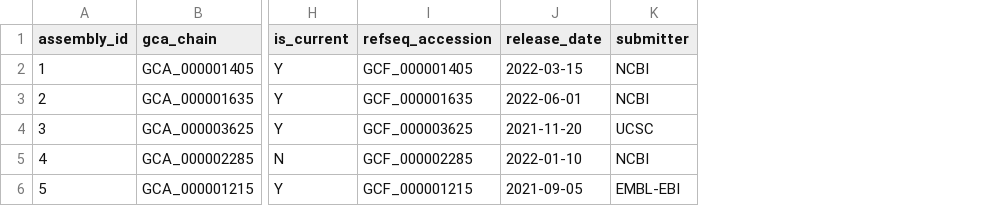
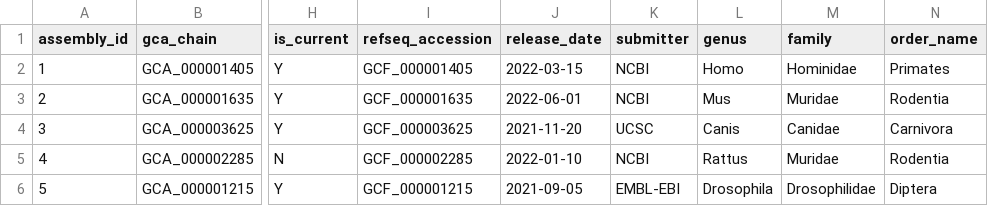
Before and after one commit to VidhanGupta-01/genome-metrics-analysis, a CSV file: data/assembly_info.csv, drawn as a sheet; only a part is shown, gaps mark what is left out; the diff names each change by its address in the sheet, - before the commit and + after, or states it on an @@ line.

Commit message:
feat: add taxonomy-based comparison module with configurable rank selection

```diff
--- a/data/assembly_info.csv
+++ b/data/assembly_info.csv
+column L (genus), rows 2-6: Homo | Mus | Canis | Rattus | Drosophila
+column M (family), rows 2-6: Hominidae | Muridae | Canidae | Muridae | Drosophilidae
+column N (order_name), rows 2-6: Primates | Rodentia | Carnivora | Rodentia | Diptera
```
Also changed, not shown: 2 other files.
